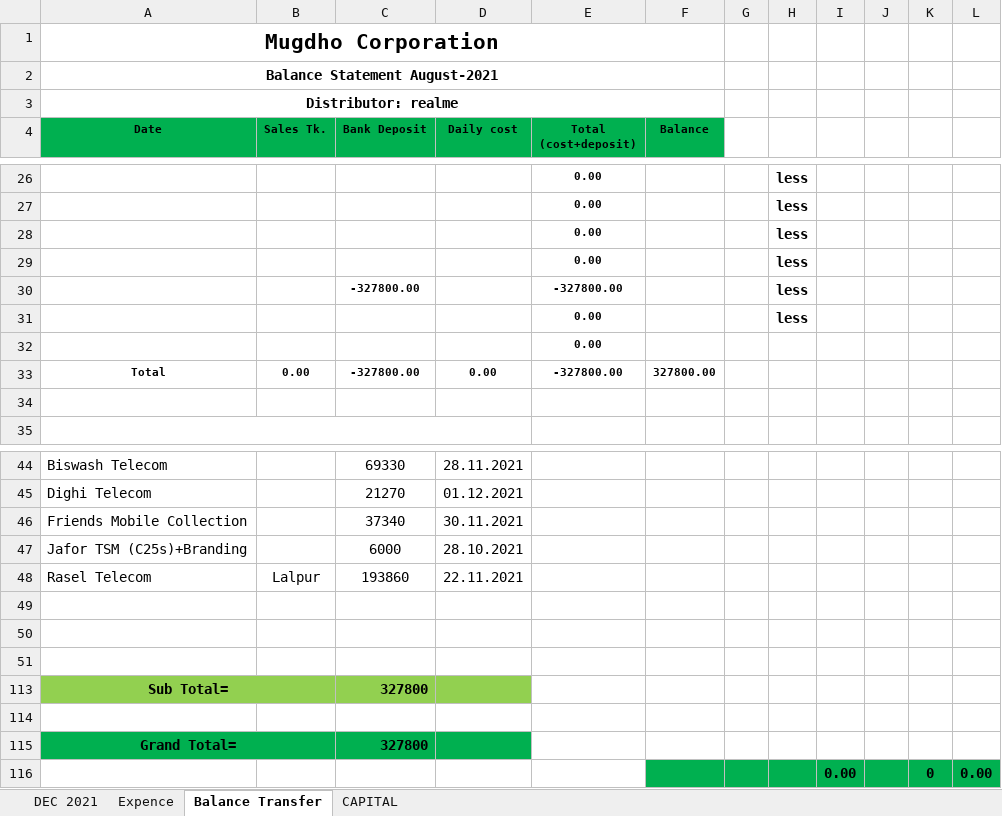
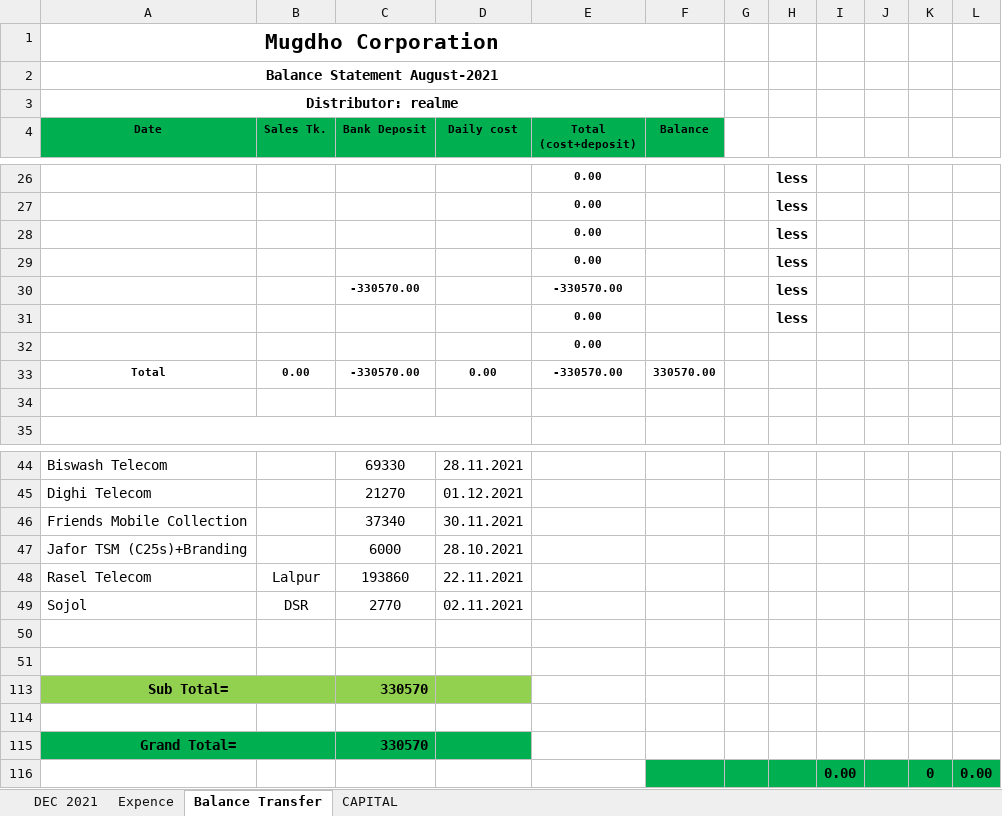
Before and after one commit to rahinul/MCU, an Excel workbook: Realme/DECEMBER/All Details/02.12.2021/realme Bank Statement November 2021.xlsx, sheet Balance Transfer, drawn as a sheet; only a part is shown, gaps mark what is left out; values as stored, in another font and other column widths than the file's, no borders; charts and pictures not drawn; removed rows and columns are numbered as before the commit, all else as after; the diff names each change by its address in the sheet, - before the commit and + after, or states it on an @@ line.

```diff
--- a/Realme/DECEMBER/All Details/02.12.2021/realme Bank Statement November 2021.xlsx (sheet Balance Transfer)
+++ b/Realme/DECEMBER/All Details/02.12.2021/realme Bank Statement November 2021.xlsx (sheet Balance Transfer)
-row 30:  |  | -327800.00 |  | -327800.00 |  |  | less
+row 30:  |  | -330570.00 |  | -330570.00 |  |  | less
-C33 (Bank Deposit): -327800.00
+C33 (Bank Deposit): -330570.00
-E33 (Total (cost+deposit)): -327800.00
+E33 (Total (cost+deposit)): -330570.00
-F33 (Balance): 327800.00
+F33 (Balance): 330570.00
+row 49: Sojol | DSR | 2770 | 02.11.2021
+row 113: Sub Total= |  | 330570
-row 113: Sub Total= |  | 327800
-row 114: (empty)
-C115 (Bank Deposit): 327800
+C115 (Bank Deposit): 330570
```
Also changed, not shown: sheet DEC 2021, sheet Expence, sheet CAPITAL, formulas that keep their value, Realme/Others/Price List/realme price list.xlsx, Realme/Others/Requisition for Mugdho Corporation/realme requisition sheet.xlsx, 30 other files.
